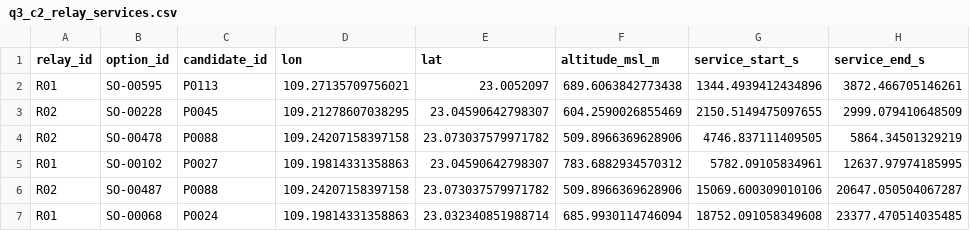
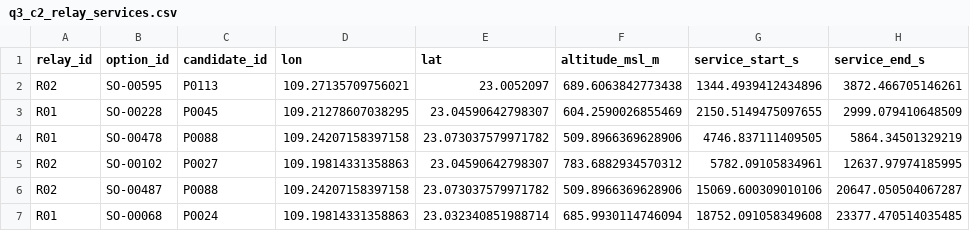
Before and after one commit to Cononln/cszd, a CSV file: implementation/q3/results/q3_c2_relay_services.csv, drawn as a sheet.

```diff
--- a/implementation/q3/results/q3_c2_relay_services.csv
+++ b/implementation/q3/results/q3_c2_relay_services.csv
@@ -1,6 +1,6 @@
 relay_id,option_id,candidate_id,lon,lat,altitude_msl_m,service_start_s,service_end_s
-R01,SO-00595,P0113,109.27135709756021,23.0052097,689.6063842773438,1344.4939412434896,3872.466705146261
-R02,SO-00228,P0045,109.21278607038295,23.04590642798307,604.2590026855469,2150.5149475097655,2999.079410648509
-R02,SO-00478,P0088,109.24207158397158,23.073037579971782,509.8966369628906,4746.837111409505,5864.34501329219
-R01,SO-00102,P0027,109.19814331358863,23.04590642798307,783.6882934570312,5782.09105834961,12637.97974185995
+R02,SO-00595,P0113,109.27135709756021,23.0052097,689.6063842773438,1344.4939412434896,3872.466705146261
+R01,SO-00228,P0045,109.21278607038295,23.04590642798307,604.2590026855469,2150.5149475097655,2999.079410648509
+R01,SO-00478,P0088,109.24207158397158,23.073037579971782,509.8966369628906,4746.837111409505,5864.34501329219
+R02,SO-00102,P0027,109.19814331358863,23.04590642798307,783.6882934570312,5782.09105834961,12637.97974185995
 R02,SO-00487,P0088,109.24207158397158,23.073037579971782,509.8966369628906,15069.600309010106,20647.050504067287
```
Also changed, not shown: implementation/q3/results/q3_c2_candidate_log.csv, implementation/q3/results/q3_c2_energy_component_timeline.csv, 34 other files.
